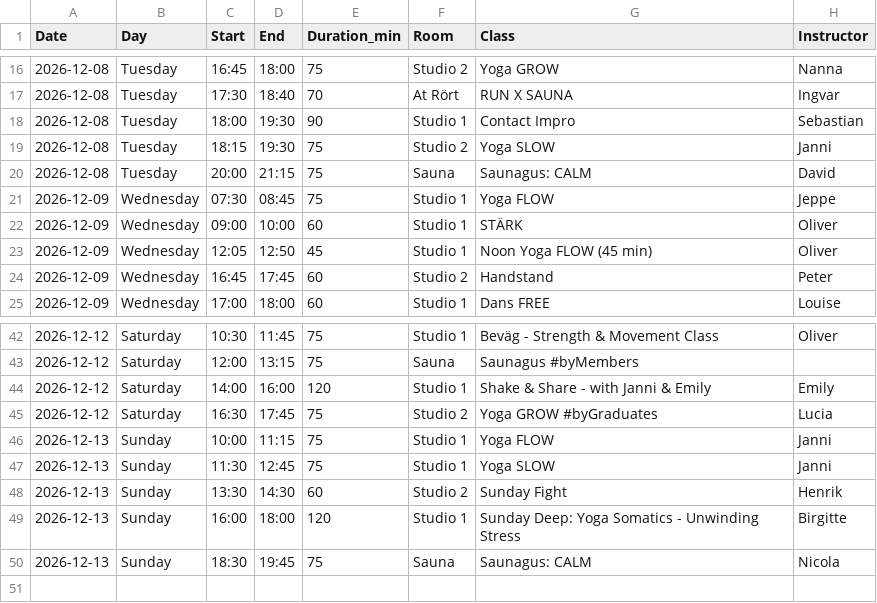
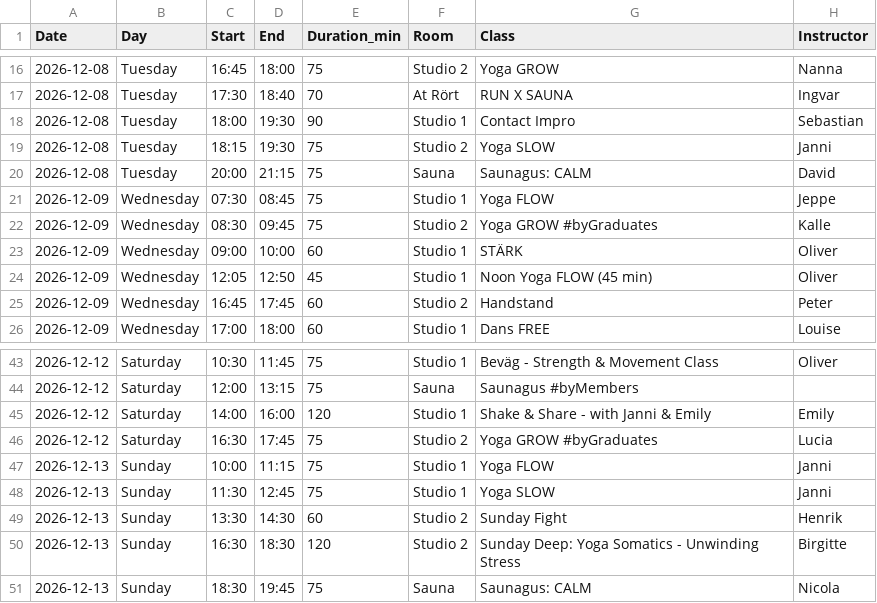
Before and after one commit to FreddyAngelo/rort-calendar, a CSV file: data/rort_schedule_week4.csv, drawn as a sheet; only a part is shown, gaps mark what is left out.

```diff
--- a/data/rort_schedule_week4.csv
+++ b/data/rort_schedule_week4.csv
@@ -21,2 +21,3 @@ Date,Day,Start,End,Duration_min,Room,Class,Instructor
 2026-12-09,Wednesday,07:30,08:45,75,Studio 1,Yoga FLOW,Jeppe
+2026-12-09,Wednesday,08:30,09:45,75,Studio 2,Yoga GROW #byGraduates,Kalle
 2026-12-09,Wednesday,09:00,10:00,60,Studio 1,STÄRK,Oliver
@@ -48,3 +49,3 @@ Date,Day,Start,End,Duration_min,Room,Class,Instructor
 2026-12-13,Sunday,13:30,14:30,60,Studio 2,Sunday Fight,Henrik
-2026-12-13,Sunday,16:00,18:00,120,Studio 1,Sunday Deep: Yoga Somatics - Unwinding Stress,Birgitte
+2026-12-13,Sunday,16:30,18:30,120,Studio 2,Sunday Deep: Yoga Somatics - Unwinding Stress,Birgitte
 2026-12-13,Sunday,18:30,19:45,75,Sauna,Saunagus: CALM,Nicola
```
Also changed, not shown: data/rort_schedule_week2.csv, data/rort_schedule_week3.csv.
